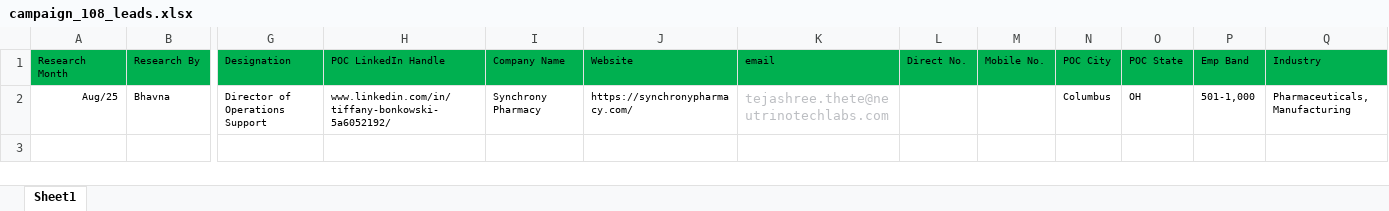
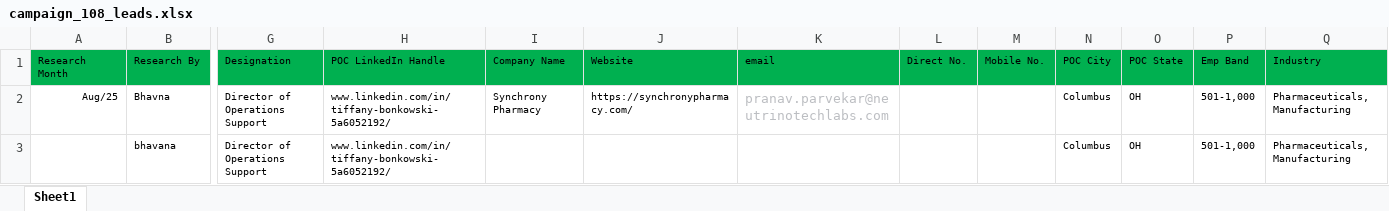
Before and after one commit to sakshi-gupta0809/Team_Pragyaan, an Excel workbook: backend/data/campaign_108_leads.xlsx, sheet Sheet1, drawn as a sheet; only a part is shown, gaps mark what is left out; values as stored, in another font and other column widths than the file's, no borders; conditional formats not drawn; rows hold the shown columns only; the diff names each change by its address in the sheet, - before the commit and + after, or states it on an @@ line.

```diff
--- a/backend/data/campaign_108_leads.xlsx (sheet Sheet1)
+++ b/backend/data/campaign_108_leads.xlsx (sheet Sheet1)
-K2 (email): tejashree.thete@neutrinotechlabs.com
+K2 (email): pranav.parvekar@neutrinotechlabs.com
+row 3:  | bhavana | Director of Operations Support | www.linkedin.com/in/tiffany-bonkowski-5a6052192/ |  |  |  |  |  | Columbus | OH | 501-1,000 | Pharmaceuticals, Manufacturing
```
Also changed, not shown: backend/data/campaign_109_leads.xlsx, backend/data/campaign_110_leads.xlsx, 37 other files.
